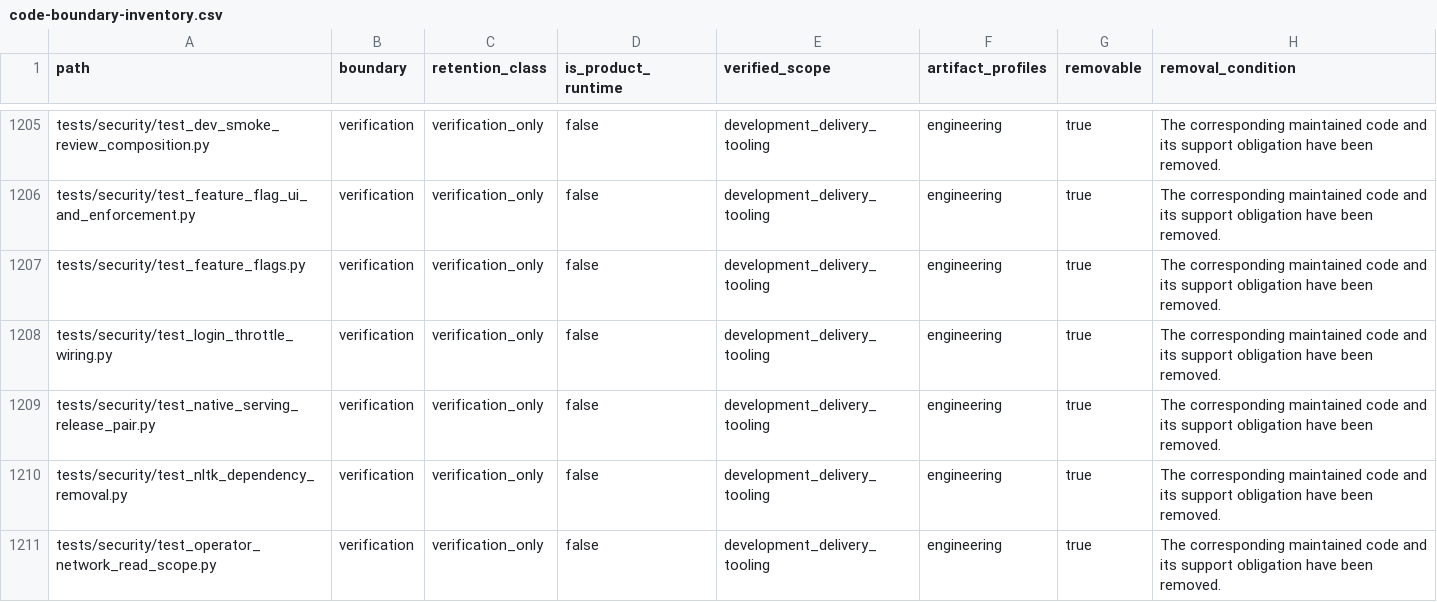
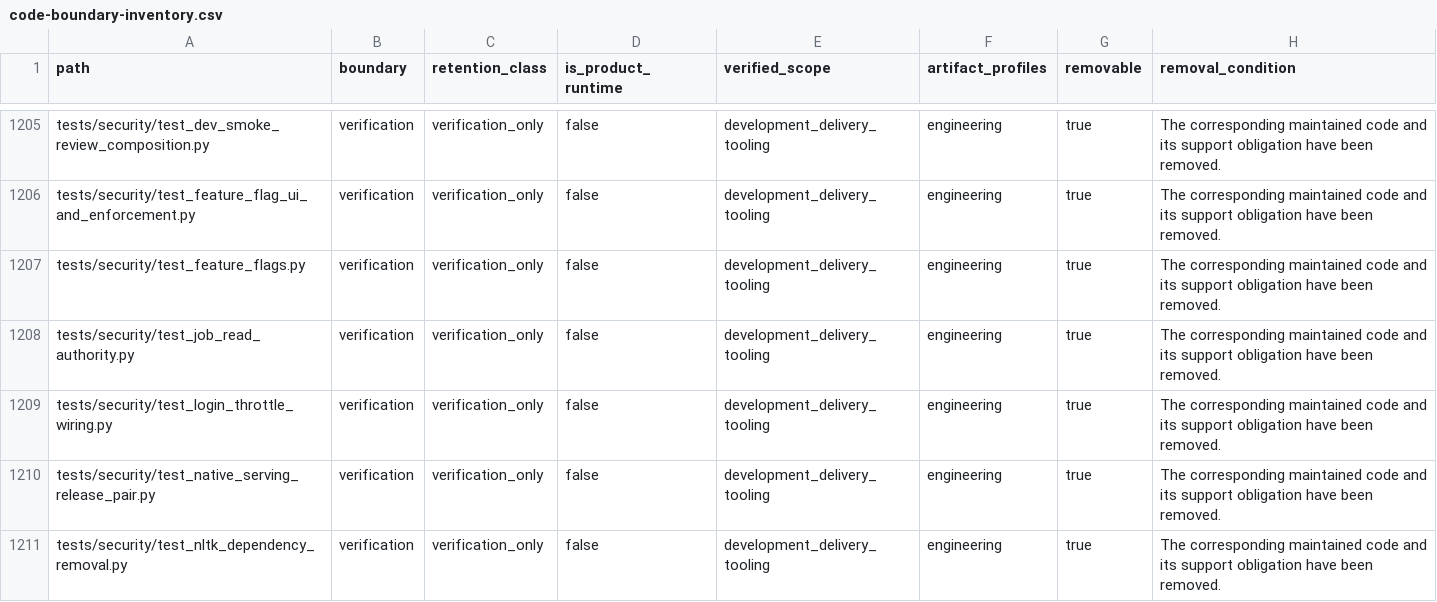
Before and after one commit to alfloop-dev/odayplus, a CSV file: docs/audits/code-boundary-inventory.csv, drawn as a sheet; only a part is shown, gaps mark what is left out; the shorter side is filled out with more unchanged rows; the diff names each change by its address in the sheet, - before the commit and + after, or states it on an @@ line.

```diff
--- a/docs/audits/code-boundary-inventory.csv
+++ b/docs/audits/code-boundary-inventory.csv
+row 1208: tests/security/test_job_read_authority.py | verification | verification_only | false | development_delivery_tooling | engineering | true | The corresponding maintained code and its support obligation have been removed.
```
Also changed, not shown: 7 other files.
